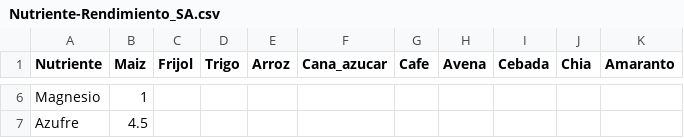
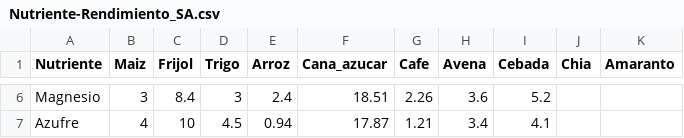
Before and after one commit to inurretadaniel/App_Fert, a CSV file: Nutriente-Rendimiento_SA.csv, drawn as a sheet; only a part is shown, gaps mark what is left out; the diff covers the shown part only; the diff names each change by its address in the sheet, - before the commit and + after, or states it on an @@ line.

```diff
--- a/Nutriente-Rendimiento_SA.csv
+++ b/Nutriente-Rendimiento_SA.csv
-B6 (Maiz): 1
+B6 (Maiz): 3
-C6 (Frijol): (empty)
+C6 (Frijol): 8.4
-D6 (Trigo): (empty)
+D6 (Trigo): 3
-E6 (Arroz): (empty)
+E6 (Arroz): 2.4
-F6 (Cana_azucar): (empty)
+F6 (Cana_azucar): 18.51
-G6 (Cafe): (empty)
+G6 (Cafe): 2.26
-H6 (Avena): (empty)
+H6 (Avena): 3.6
-I6 (Cebada): (empty)
+I6 (Cebada): 5.2
-B7 (Maiz): 4.5
+B7 (Maiz): 4
-C7 (Frijol): (empty)
+C7 (Frijol): 10
-D7 (Trigo): (empty)
+D7 (Trigo): 4.5
-E7 (Arroz): (empty)
+E7 (Arroz): 0.94
-F7 (Cana_azucar): (empty)
+F7 (Cana_azucar): 17.87
-G7 (Cafe): (empty)
+G7 (Cafe): 1.21
-H7 (Avena): (empty)
+H7 (Avena): 3.4
-I7 (Cebada): (empty)
+I7 (Cebada): 4.1
```
Also changed, not shown: 31 edited cells elsewhere in this file.
